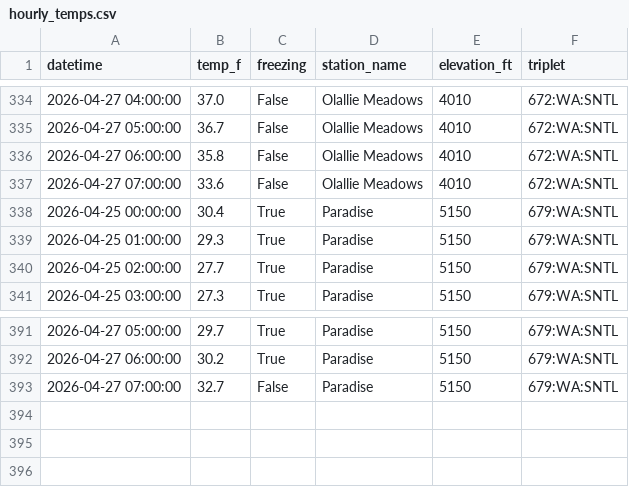
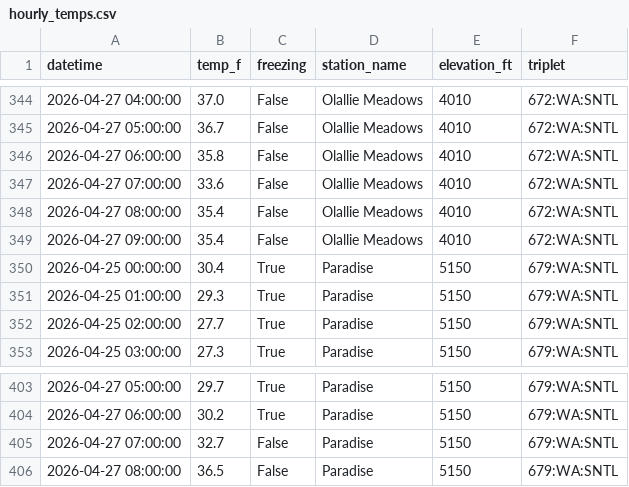
Before and after one commit to bdgroves/rainier-snowpack, a CSV file: data/processed/hourly_temps.csv, drawn as a sheet; only a part is shown, gaps mark what is left out; the diff covers the shown part only.

```diff
--- a/data/processed/hourly_temps.csv
+++ b/data/processed/hourly_temps.csv
@@ -337,2 +347,4 @@ datetime,temp_f,freezing,station_name,elevation_ft,triplet
 2026-04-27 07:00:00,33.6,False,Olallie Meadows,4010,672:WA:SNTL
+2026-04-27 08:00:00,35.4,False,Olallie Meadows,4010,672:WA:SNTL
+2026-04-27 09:00:00,35.4,False,Olallie Meadows,4010,672:WA:SNTL
 2026-04-25 00:00:00,30.4,True,Paradise,5150,679:WA:SNTL
@@ -393 +405,2 @@ datetime,temp_f,freezing,station_name,elevation_ft,triplet
 2026-04-27 07:00:00,32.7,False,Paradise,5150,679:WA:SNTL
+2026-04-27 08:00:00,36.5,False,Paradise,5150,679:WA:SNTL
```
Also changed, not shown: 10 added rows elsewhere in this file, 4 other files.
